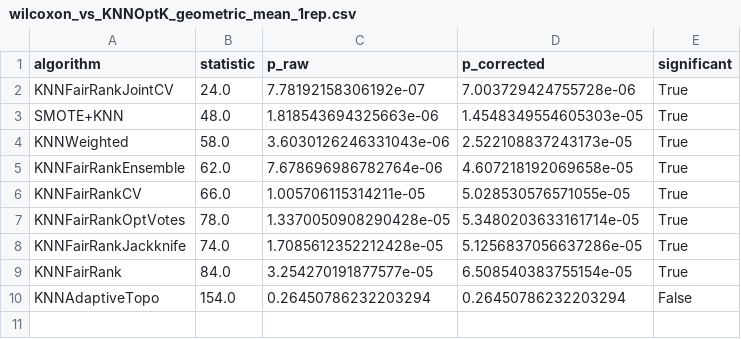
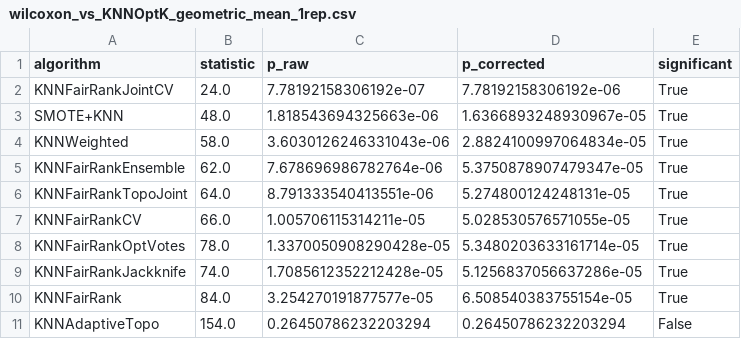
Before and after one commit to zepaulo333/knn_classimbalance, a CSV file: results/tables/wilcoxon_vs_KNNOptK_geometric_mean_1rep.csv, drawn as a sheet.

```diff
--- a/results/tables/wilcoxon_vs_KNNOptK_geometric_mean_1rep.csv
+++ b/results/tables/wilcoxon_vs_KNNOptK_geometric_mean_1rep.csv
@@ -1,6 +1,7 @@
 algorithm,statistic,p_raw,p_corrected,significant
-KNNFairRankJointCV,24.0,7.78192158306192e-07,7.003729424755728e-06,True
-SMOTE+KNN,48.0,1.818543694325663e-06,1.4548349554605303e-05,True
-KNNWeighted,58.0,3.6030126246331043e-06,2.522108837243173e-05,True
-KNNFairRankEnsemble,62.0,7.678696986782764e-06,4.607218192069658e-05,True
+KNNFairRankJointCV,24.0,7.78192158306192e-07,7.78192158306192e-06,True
+SMOTE+KNN,48.0,1.818543694325663e-06,1.6366893248930967e-05,True
+KNNWeighted,58.0,3.6030126246331043e-06,2.8824100997064834e-05,True
+KNNFairRankEnsemble,62.0,7.678696986782764e-06,5.3750878907479347e-05,True
+KNNFairRankTopoJoint,64.0,8.791333540413551e-06,5.274800124248131e-05,True
 KNNFairRankCV,66.0,1.005706115314211e-05,5.028530576571055e-05,True
```
Also changed, not shown: results/tables/bootstrap_ci_1rep.csv, results/tables/wilcoxon_vs_KNNFairRank_mcc_1rep.csv, 31 other files.
